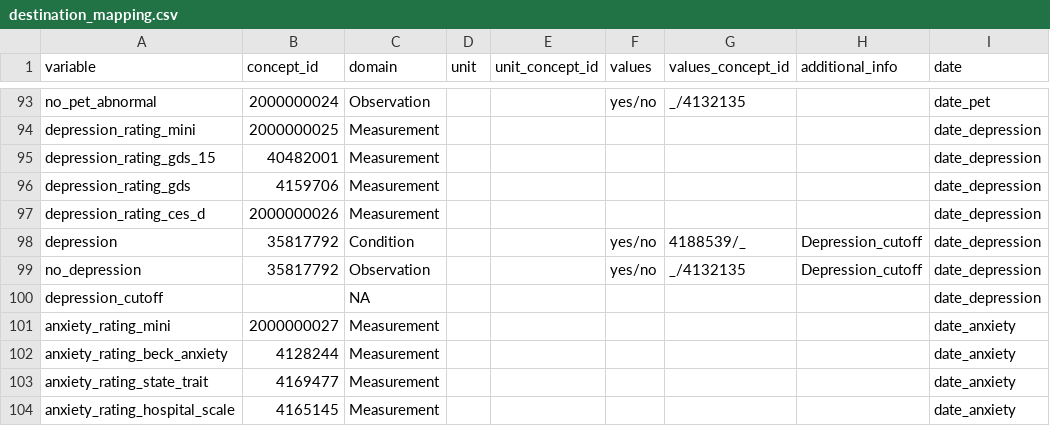
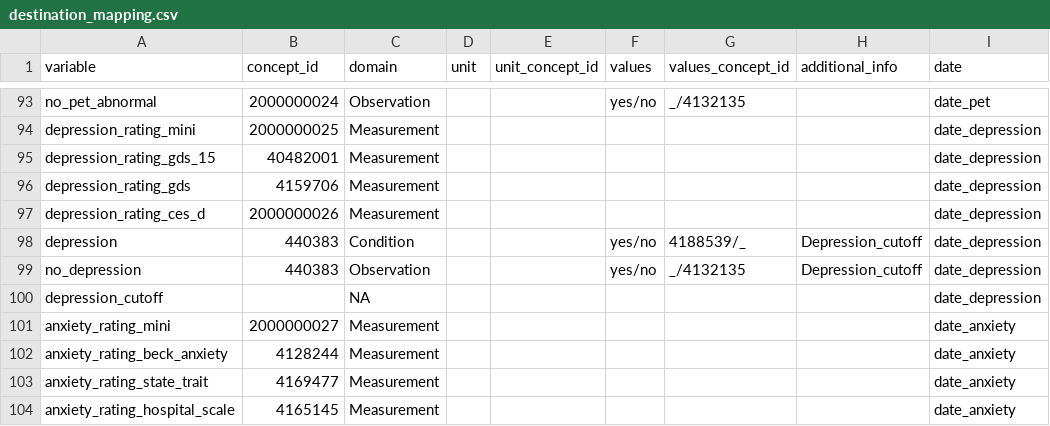
Before and after one commit to MaastrichtU-CDS/omop-converter, a CSV file: ncdc_mappings/destination_mapping.csv, drawn as a sheet; only a part is shown, gaps mark what is left out.

Commit message:
Update mappings

```diff
--- a/ncdc_mappings/destination_mapping.csv
+++ b/ncdc_mappings/destination_mapping.csv
@@ -97,4 +97,4 @@ depression_rating_gds,4159706,Measurement,,,,,,date_depression
 depression_rating_ces_d,2000000026,Measurement,,,,,,date_depression
-depression,35817792,Condition,,,yes/no,4188539/_,Depression_cutoff,date_depression
-no_depression,35817792,Observation,,,yes/no,_/4132135,Depression_cutoff,date_depression
+depression,440383,Condition,,,yes/no,4188539/_,Depression_cutoff,date_depression
+no_depression,440383,Observation,,,yes/no,_/4132135,Depression_cutoff,date_depression
 depression_cutoff,,NA,,,,,,date_depression
```
Also changed, not shown: 1 other file.
